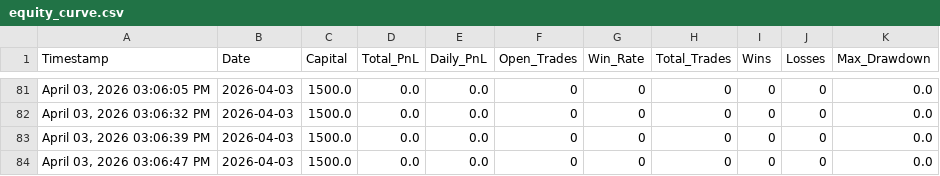
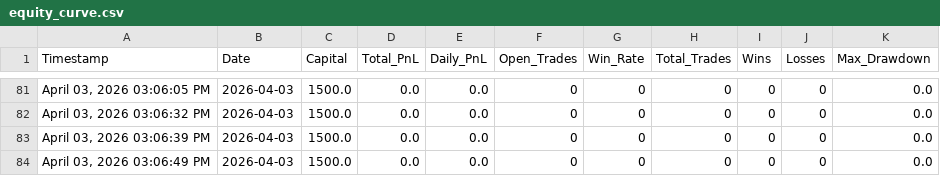
Before and after one commit to iammusicsod/edge-trading-bot, a CSV file: equity_curve.csv, drawn as a sheet; only a part is shown, gaps mark what is left out.

Commit message:
Auto-sync equity_curve.csv from bot

```diff
--- a/equity_curve.csv
+++ b/equity_curve.csv
@@ -83,2 +83,2 @@ Timestamp,Date,Capital,Total_PnL,Daily_PnL,Open_Trades,Win_Rate,Total_Trades,Win
 "April 03, 2026  03:06:39 PM",2026-04-03,1500.0,0.0,0.0,0,0,0,0,0,0.0
-"April 03, 2026  03:06:47 PM",2026-04-03,1500.0,0.0,0.0,0,0,0,0,0,0.0
+"April 03, 2026  03:06:49 PM",2026-04-03,1500.0,0.0,0.0,0,0,0,0,0,0.0
```
